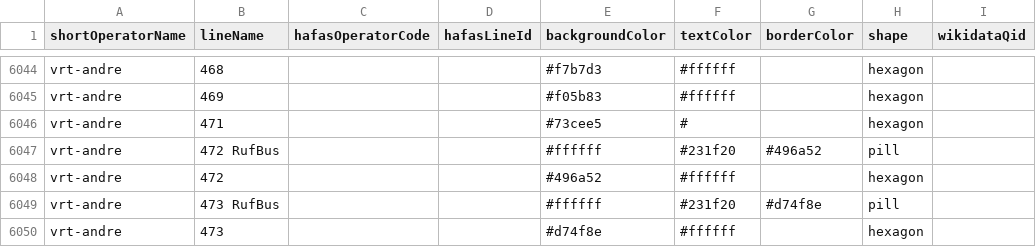
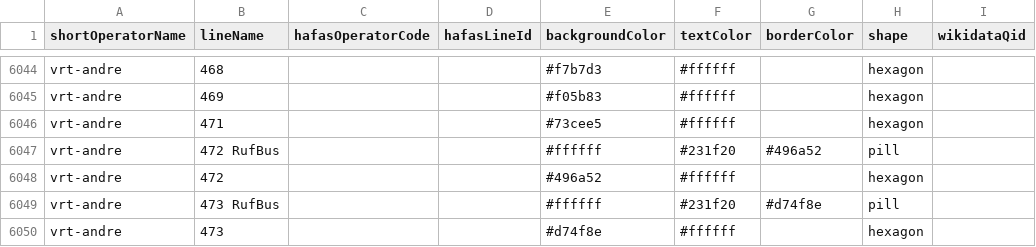
Before and after one commit to Traewelling/line-colors, a CSV file: line-colors.csv, drawn as a sheet; only a part is shown, gaps mark what is left out; the diff names each change by its address in the sheet, - before the commit and + after, or states it on an @@ line.

Commit message:
Update line-colors.csv

```diff
--- a/line-colors.csv
+++ b/line-colors.csv
-F6046 (textColor): #
+F6046 (textColor): #ffffff
```
